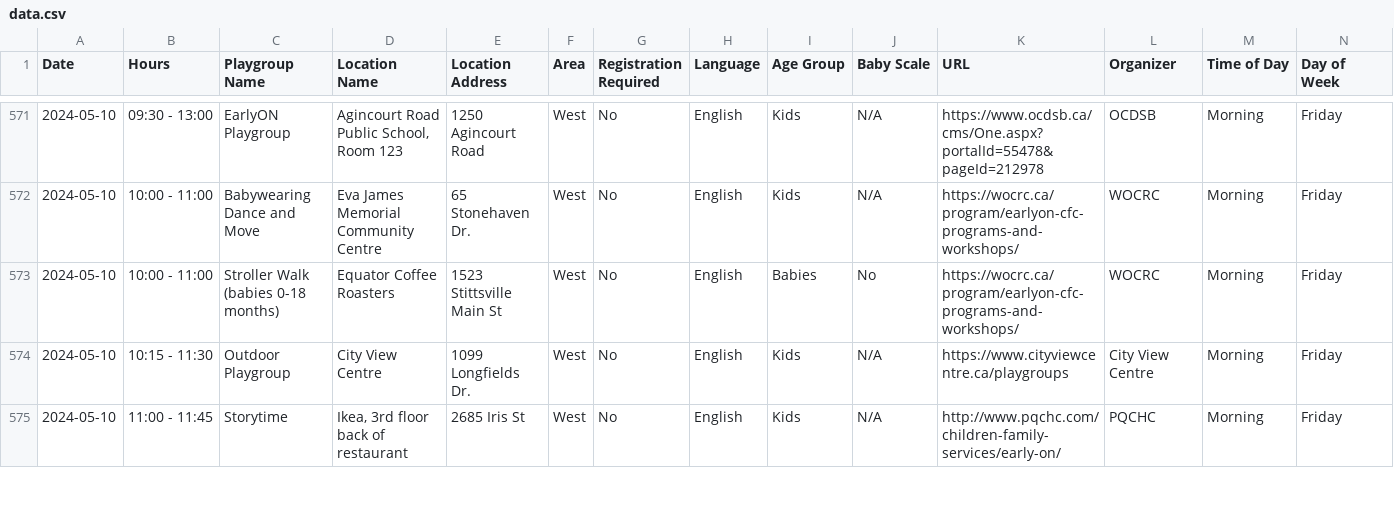
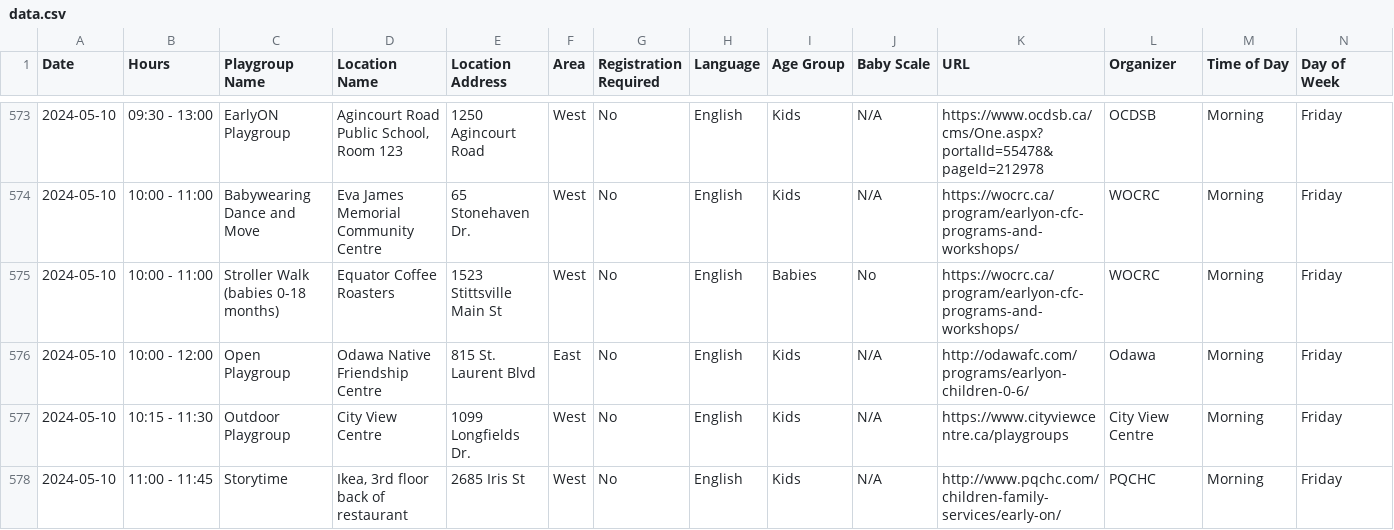
Before and after one commit to claudielarouche/claudielarouche, a CSV file: earlyON/data.csv, drawn as a sheet; only a part is shown, gaps mark what is left out; the diff covers the shown part only.

Commit message:
Update data.csv

```diff
--- a/earlyON/data.csv
+++ b/earlyON/data.csv
@@ -573,2 +575,3 @@ Date,Hours,Playgroup Name,Location Name,Location Address,Area,Registration Requi
 2024-05-10,10:00 - 11:00,Stroller Walk (babies 0-18 months),Equator Coffee Roasters,1523 Stittsville Main St,West,No,English,Babies,No,https://wocrc.ca/program/earlyon-cfc-programs-and-workshops/,WOCRC,Morning,Friday
+2024-05-10,10:00 - 12:00,Open Playgroup,Odawa Native Friendship Centre,815 St. Laurent Blvd,East,No,English,Kids,N/A,http://odawafc.com/programs/earlyon-children-0-6/,Odawa,Morning,Friday
 2024-05-10,10:15 - 11:30,Outdoor Playgroup,City View Centre,1099 Longfields Dr.,West,No,English,Kids,N/A,https://www.cityviewcentre.ca/playgroups,City View Centre,Morning,Friday
```
Also changed, not shown: 8 added rows and 4 edited cells elsewhere in this file.
